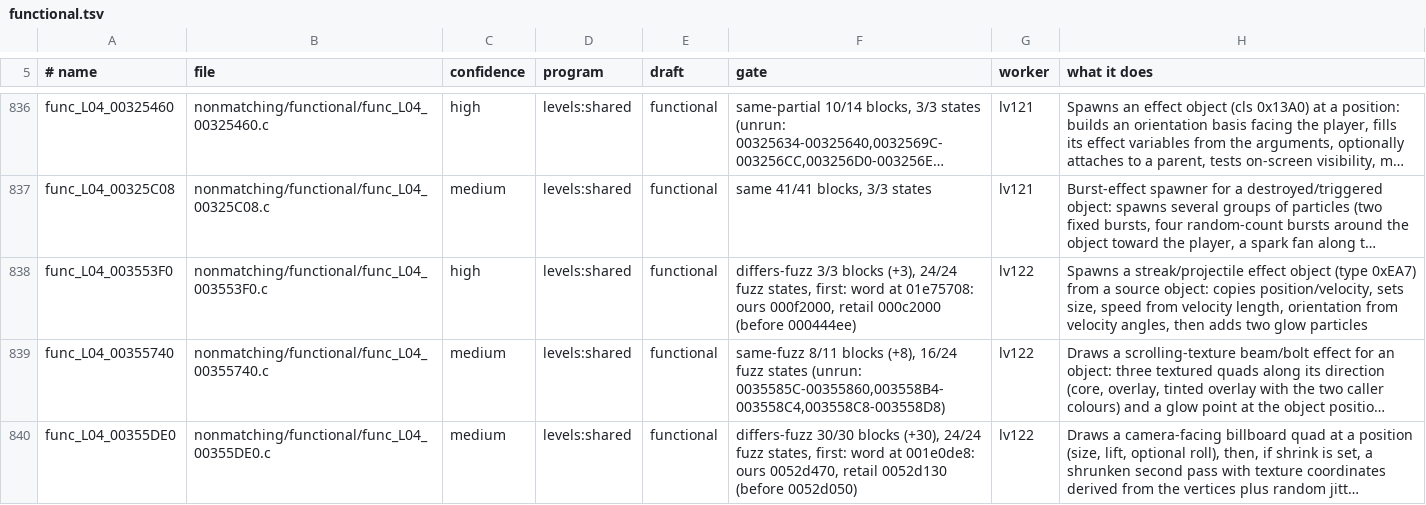
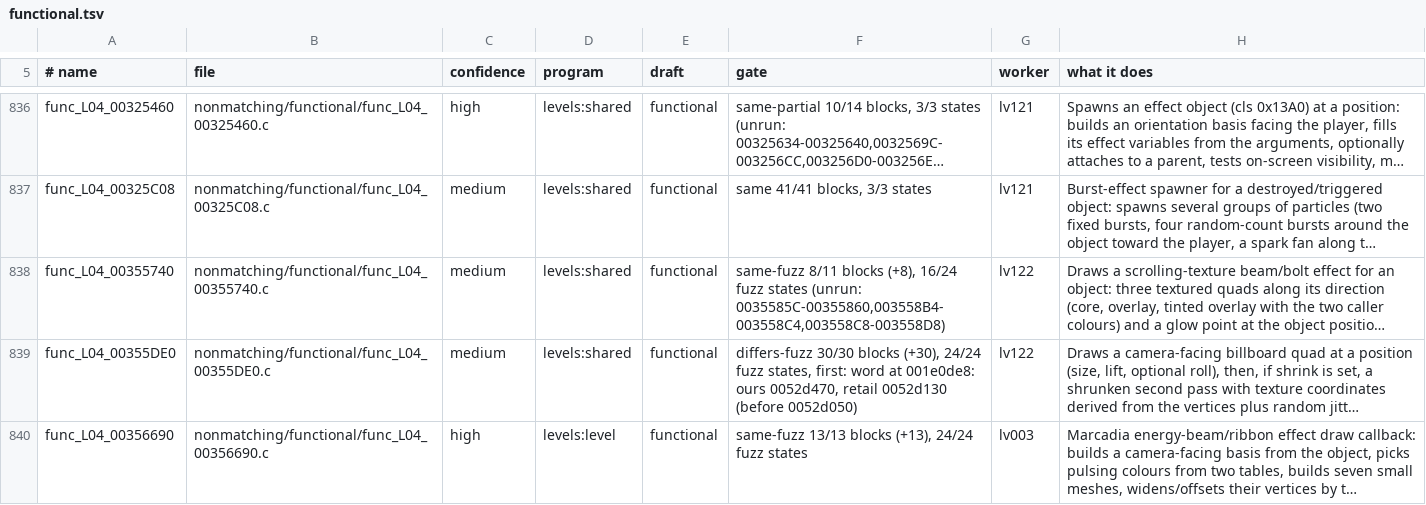
Before and after one commit to OpenRAC/rac3-decomp, a TSV file: nonmatching/functional.tsv, drawn as a sheet; only a part is shown, gaps mark what is left out; the shorter side is filled out with more unchanged rows; long unchanged cells end in …; the diff names each change by its address in the sheet, - before the commit and + after, or states it on an @@ line.

Commit message:
feat(levels): match func_L04_003553F0
func_L04_003553F0 (644 bytes, levels 04 and 26) spawns the 0xEA7
effect object. Starting from the nonmatching draft (72 differences):

- D_L04_001D66B0 is declared `section(".sdata")`
  (Matching-Patterns, "Declarations and address forms"): retail rebuilds
  the address with an adjacent lui/addiu at each call instead of keeping
  it in a saved register. This fixed the register allocation (72 -> 28).
- The stores at 0x30-0x32 in the order 0x30, 0x32, 0x31 (28 -> 23).
- The two $gp words are read into locals before the stores, and the
  0x48 store comes before the 0x44 one (23 -> 2).
- func_L01_0046B458's prototype as upstream declares it elsewhere
  (pos, life, size, start_size, colour, roll_kind, spin, velocity, unk,
  delay), not the draft's EABI-equivalent reordering (2 -> 0).
- The $gp words are level data, D_L04_001DD308/D_L04_001DD30C: level 26
  reads other slots (0x9e8 against 0xa58), which the full build derives.

The draft and its README row are removed, and so are the
nonmatching/functional draft and its functional.tsv row (their README
rule).

Verified:
- tools/check.py src/levels/shared/L04_003553F0.c func_L04_003553F0:
  MATCH at level 04, --target level_26, --no-context and --no-context
  --target level_26. Seeded negative (12 -> 13 in the first particle
  call): 1 diff.
- --version us: 2 diff (NTSC-U passes 15 where PAL passes 12); NTSC-U
  C is func_L04_003544D0 in src/us/levels (feat(us) commit).
- tools/build_levels.py: 04 and 26 MATCH (all 25 levels of this series
  MATCH).

```diff
--- a/nonmatching/functional.tsv
+++ b/nonmatching/functional.tsv
-row 838: func_L04_003553F0 | nonmatching/functional/func_L04_003553F0.c | high | levels:shared | functional | differs-fuzz 3/3 blocks (+3), 24/24 fuzz states, first: word at 01e75708: ours 000f2000, retail 000c2000 (before 000444ee) | lv122 | Spawns a streak/projectile effect object (type 0xEA7) from a source object: copies position/velocity, sets size, speed from velocity length, orientation from velocity angles, then adds two glow particles
```
Also changed, not shown: 4 other files.
